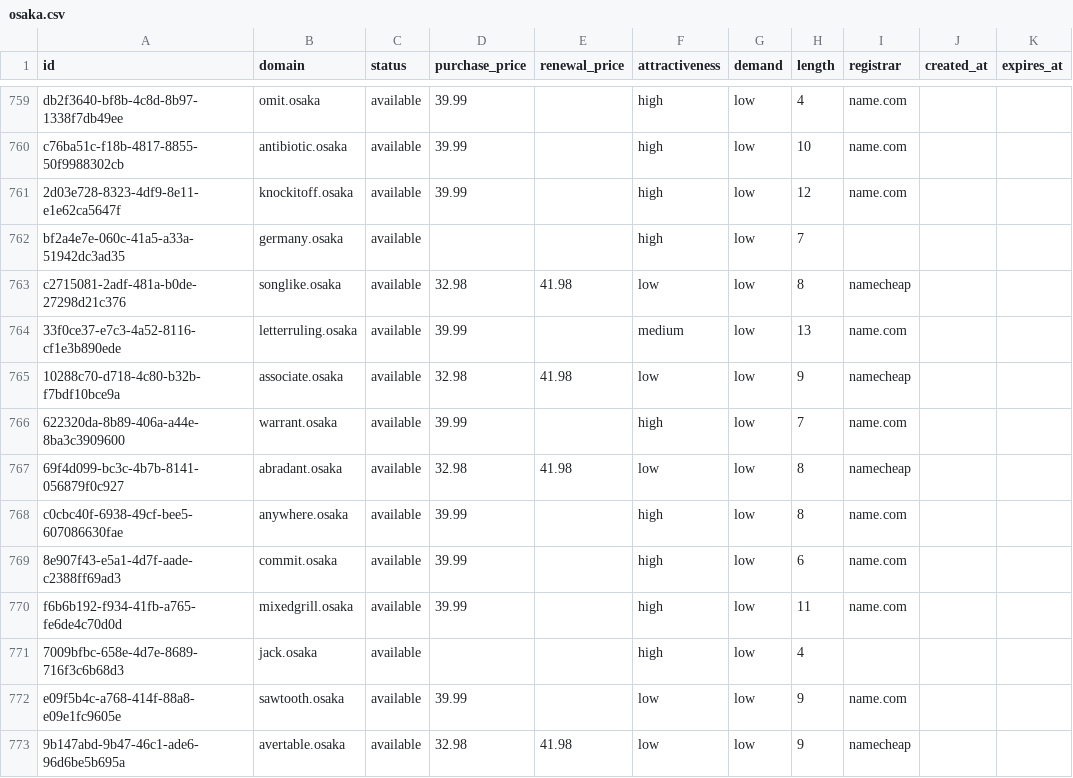
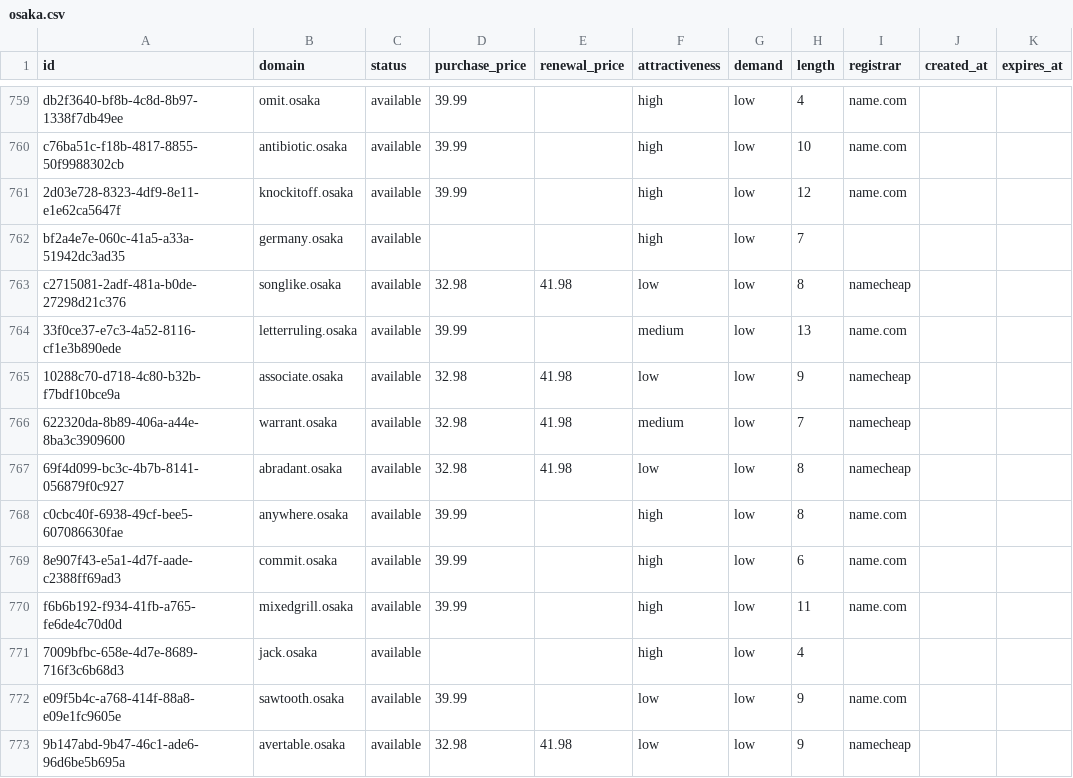
Before and after one commit to UniqueDomains/osaka-oneword-domains, a CSV file: osaka.csv, drawn as a sheet; only a part is shown, gaps mark what is left out.

Commit message:
Domains update

```diff
--- a/osaka.csv
+++ b/osaka.csv
@@ -765,3 +765,3 @@ c2715081-2adf-481a-b0de-27298d21c376,songlike.osaka,available,32.98,41.98,low,lo
 10288c70-d718-4c80-b32b-f7bdf10bce9a,associate.osaka,available,32.98,41.98,low,low,9,namecheap,,
-622320da-8b89-406a-a44e-8ba3c3909600,warrant.osaka,available,39.99,,high,low,7,name.com,,
+622320da-8b89-406a-a44e-8ba3c3909600,warrant.osaka,available,32.98,41.98,medium,low,7,namecheap,,
 69f4d099-bc3c-4b7b-8141-056879f0c927,abradant.osaka,available,32.98,41.98,low,low,8,namecheap,,
```
Also changed, not shown: 4 other files.
